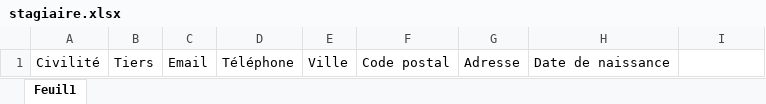
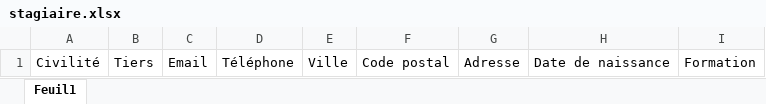
Before and after one commit to mblitmanager/Wizi-learn-laravel, an Excel workbook: public/models/stagiaire/stagiaire.xlsx, sheet Feuil1, drawn as a sheet; values as stored, in another font and other column widths than the file's, no borders; the diff names each change by its address in the sheet, - before the commit and + after, or states it on an @@ line.

```diff
--- a/public/models/stagiaire/stagiaire.xlsx (sheet Feuil1)
+++ b/public/models/stagiaire/stagiaire.xlsx (sheet Feuil1)
-I1: (empty)
+I1: Formation
```
Also changed, not shown: public/models/formateur/formateur.xlsx, 32 other files.
